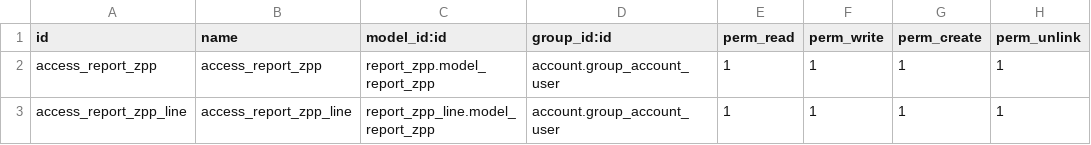
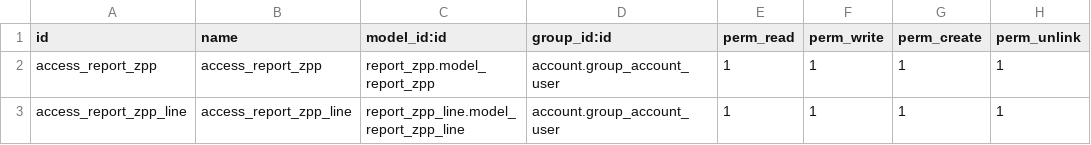
Before and after one commit to infotodoo/livingston_dev, a CSV file: zpp_report/security/ir.model.access.csv, drawn as a sheet.

Commit message:
cambios report

```diff
--- a/zpp_report/security/ir.model.access.csv
+++ b/zpp_report/security/ir.model.access.csv
@@ -2,2 +2,2 @@ id,name,model_id:id,group_id:id,perm_read,perm_write,perm_create,perm_unlink
 access_report_zpp,access_report_zpp,report_zpp.model_report_zpp,account.group_account_user,1,1,1,1
-access_report_zpp_line,access_report_zpp_line,report_zpp_line.model_report_zpp,account.group_account_user,1,1,1,1
+access_report_zpp_line,access_report_zpp_line,report_zpp_line.model_report_zpp_line,account.group_account_user,1,1,1,1
```
